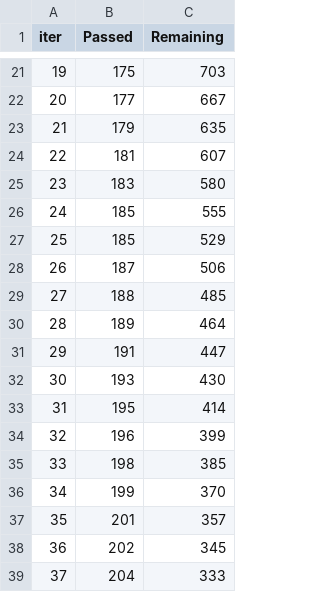
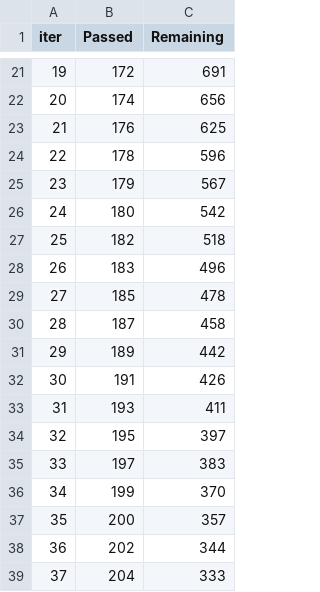
Before and after one commit to suhanisaxe14-prog/ML-project, a TSV file: catboost_info/time_left.tsv, drawn as a sheet; only a part is shown, gaps mark what is left out; the diff covers the shown part only.

```diff
--- a/catboost_info/time_left.tsv
+++ b/catboost_info/time_left.tsv
@@ -21,19 +21,19 @@ iter	Passed	Remaining
-19	175	703
-20	177	667
-21	179	635
-22	181	607
-23	183	580
-24	185	555
-25	185	529
-26	187	506
-27	188	485
-28	189	464
-29	191	447
-30	193	430
-31	195	414
-32	196	399
-33	198	385
+19	172	691
+20	174	656
+21	176	625
+22	178	596
+23	179	567
+24	180	542
+25	182	518
+26	183	496
+27	185	478
+28	187	458
+29	189	442
+30	191	426
+31	193	411
+32	195	397
+33	197	383
 34	199	370
-35	201	357
-36	202	345
+35	200	357
+36	202	344
 37	204	333
```
Also changed, not shown: 136 edited cells elsewhere in this file, 10 other files.
